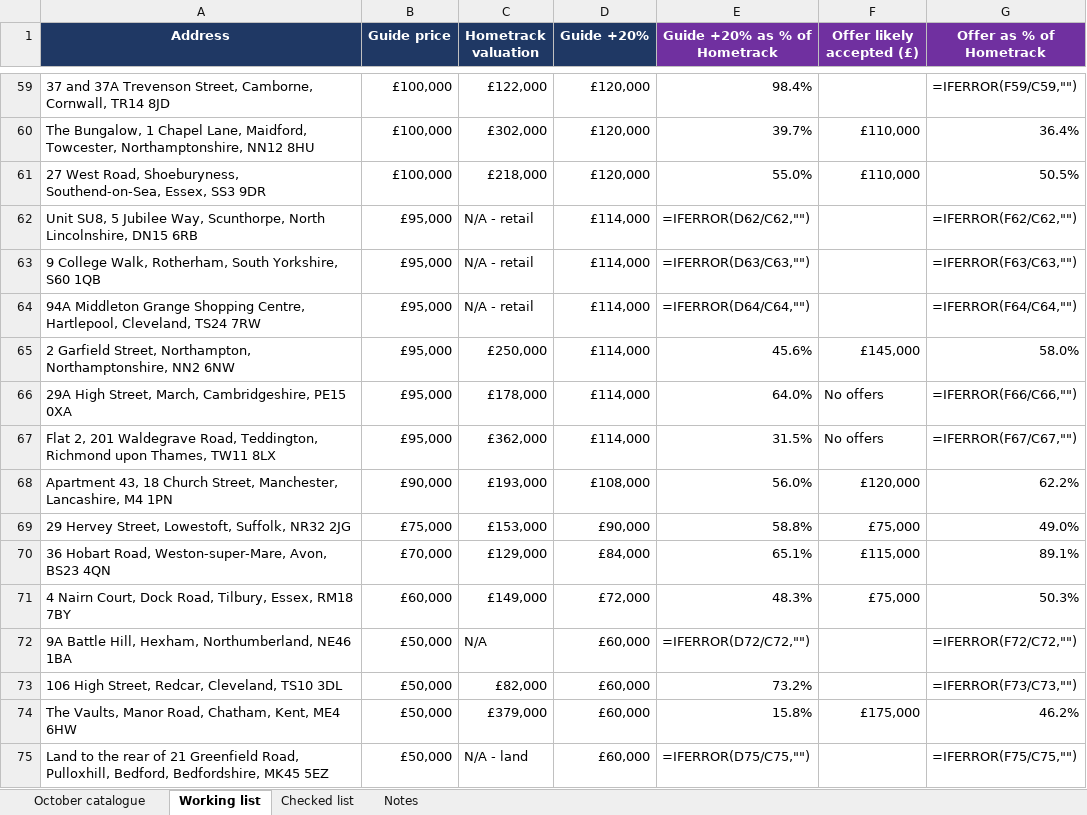
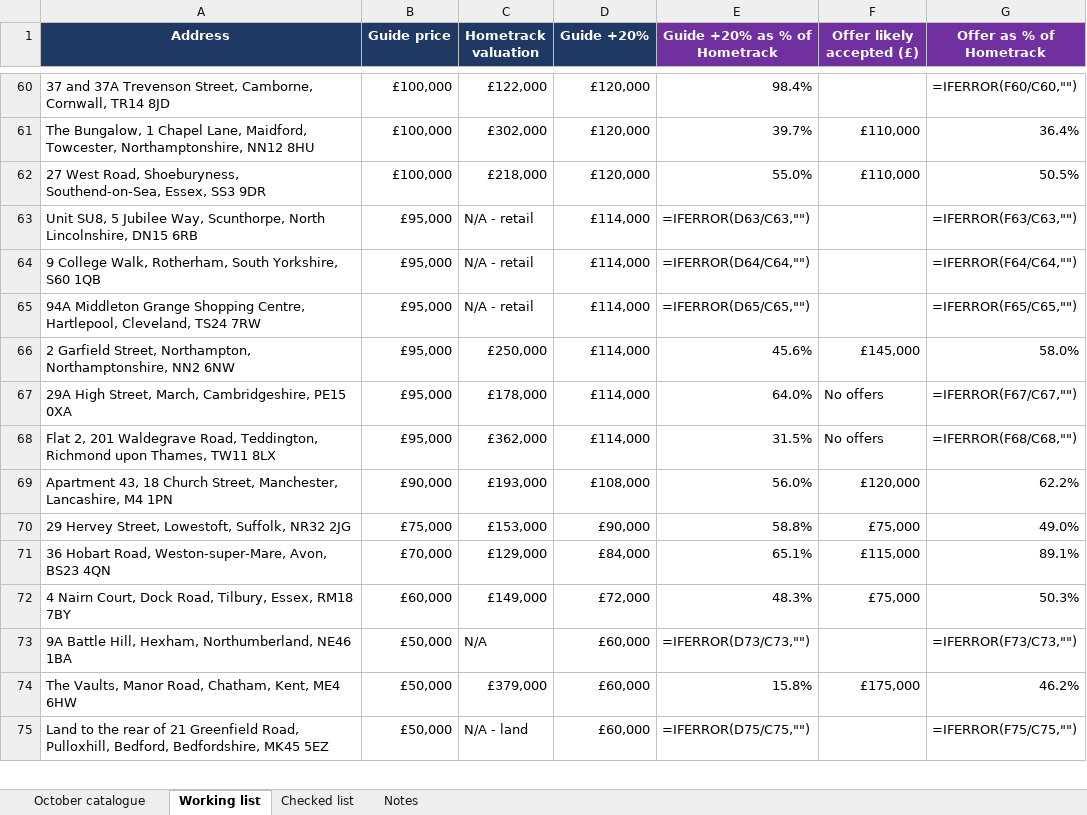
Before and after one commit to Wealthbrokerage/We-task-runner, an Excel workbook: auction_xref/Auction lots - checked list.xlsx, sheet Working list, drawn as a sheet; only a part is shown, gaps mark what is left out; values as stored, in another font and other column widths than the file's, no borders; formulas without a stored value are shown as written; removed rows and columns are numbered as before the commit, all else as after; the diff covers the shown part only; the diff names each change by its address in the sheet, - before the commit and + after, or states it on an @@ line.

```diff
--- a/auction_xref/Auction lots - checked list.xlsx (sheet Working list)
+++ b/auction_xref/Auction lots - checked list.xlsx (sheet Working list)
-G60 (Offer as % of Hometrack): =IFERROR(F59/C59,"")
+G60 (Offer as % of Hometrack): =IFERROR(F60/C60,"")
-E63 (Guide +20% as % of Hometrack): =IFERROR(D62/C62,"")
+E63 (Guide +20% as % of Hometrack): =IFERROR(D63/C63,"")
-G63 (Offer as % of Hometrack): =IFERROR(F62/C62,"")
+G63 (Offer as % of Hometrack): =IFERROR(F63/C63,"")
-E64 (Guide +20% as % of Hometrack): =IFERROR(D63/C63,"")
+E64 (Guide +20% as % of Hometrack): =IFERROR(D64/C64,"")
-G64 (Offer as % of Hometrack): =IFERROR(F63/C63,"")
+G64 (Offer as % of Hometrack): =IFERROR(F64/C64,"")
-E65 (Guide +20% as % of Hometrack): =IFERROR(D64/C64,"")
+E65 (Guide +20% as % of Hometrack): =IFERROR(D65/C65,"")
-G65 (Offer as % of Hometrack): =IFERROR(F64/C64,"")
+G65 (Offer as % of Hometrack): =IFERROR(F65/C65,"")
-G67 (Offer as % of Hometrack): =IFERROR(F66/C66,"")
+G67 (Offer as % of Hometrack): =IFERROR(F67/C67,"")
-G68 (Offer as % of Hometrack): =IFERROR(F67/C67,"")
+G68 (Offer as % of Hometrack): =IFERROR(F68/C68,"")
-E73 (Guide +20% as % of Hometrack): =IFERROR(D72/C72,"")
+E73 (Guide +20% as % of Hometrack): =IFERROR(D73/C73,"")
-G73 (Offer as % of Hometrack): =IFERROR(F72/C72,"")
+G73 (Offer as % of Hometrack): =IFERROR(F73/C73,"")
-row 73: 106 High Street, Redcar, Cleveland, TS10 3DL | £50,000 | £82,000 | £60,000 | 73.2% |  | =IFERROR(F73/C73,"")
```
Also changed, not shown: 2 added rows, 1 removed row and 55 edited cells elsewhere in this sheet, sheet Checked list, sheet Notes, sheet October catalogue, formulas that keep their value, 4 other files.
